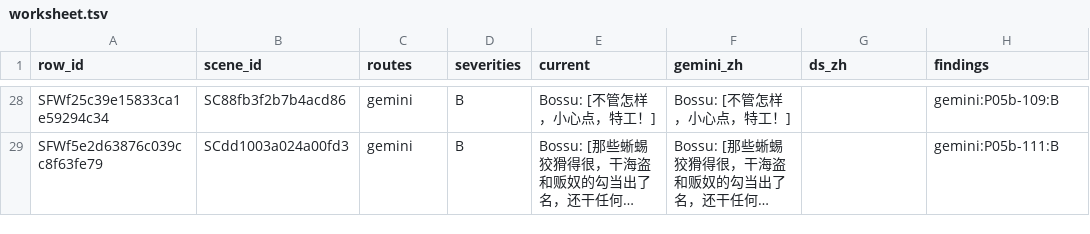
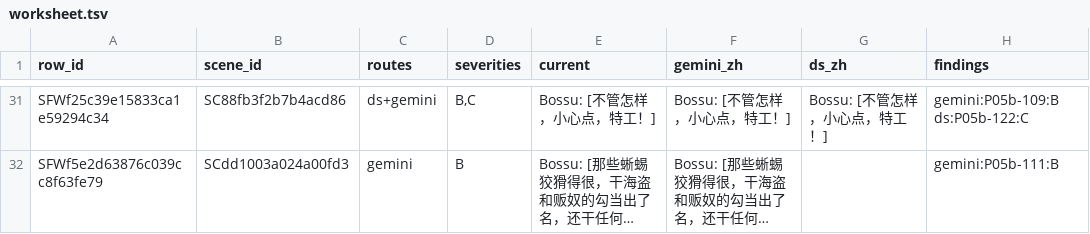
Before and after one commit to KouzakiUmi/CosmobreederYiffai-ChinesePatch, a TSV file: localization/editorial/r9-polish/batch-05-part02/review/worksheet.tsv, drawn as a sheet; only a part is shown, gaps mark what is left out; long unchanged cells end in …; addresses are those after the commit; the diff covers the shown part only; the diff names each change by its address in the sheet, - before the commit and + after, or states it on an @@ line.

Commit message:
Land R9 proofreading batch-05 part 2
Batch-05-part02 covers BossuDex part 2 of 3: 50 scenes, 419 rows, 26 applied
operations against candidate18. Both rows measured at four wrapped lines are
compressed back to three and re-measured at 224px and 240px. Candidate19
rebuilds and passes all seventeen CPU regression steps.

The mine pun needed a judgement the routes could not make for it. The scene
turns on "the mines of Tutone have been mined", with the player character
misreading mine as a dig site before Mauser explains it was buried explosives.
Both routes translated it straight, which breaks the joke one line early. The
male lines of the same scene had already settled on 认了主 for this, so the
female lines now follow, and the follow-up line says "雷" in quotes so Bossu
still gets to spring it rather than announcing it.

Decisions: 55 total, 26 applied, 27 rejected, 2 held. Most rejections are the
other route proposing the same edit on the same physical line; a few are the
route that lost a judgement call, e.g. compressing 有报道称 down to 据报, which
costs the codex register on a data-book entry.

Not installed, not launched, no save accessed, no acceptance.json generated.

```diff
--- a/localization/editorial/r9-polish/batch-05-part02/review/worksheet.tsv
+++ b/localization/editorial/r9-polish/batch-05-part02/review/worksheet.tsv
-C31 (routes): gemini
+C31 (routes): ds+gemini
-D31 (severities): B
+D31 (severities): B,C
-G31 (ds_zh): (empty)
+G31 (ds_zh): Bossu: [不管怎样，小心点，特工！]
-H31 (findings): gemini:P05b-109:B
+H31 (findings): gemini:P05b-109:B ds:P05b-122:C
```
Also changed, not shown: 3 added rows and 72 edited cells elsewhere in this file, 11 other files.
